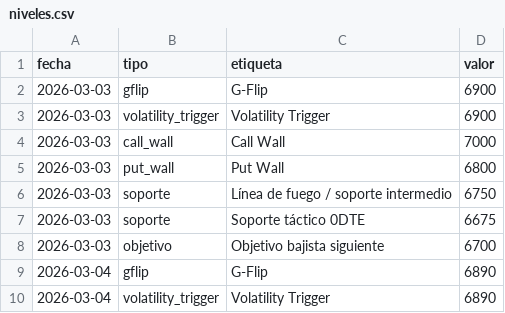
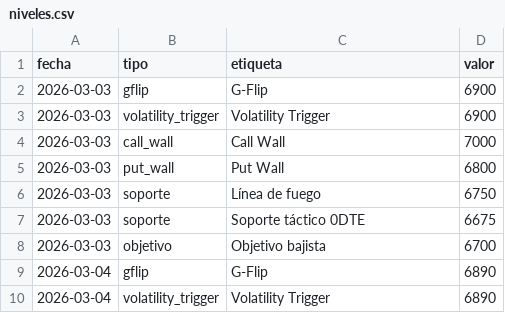
Before and after one commit to AveryNhlioh/levels, a CSV file: niveles.csv, drawn as a sheet; only a part is shown.

Commit message:
niveles 2026-03-03

```diff
--- a/niveles.csv
+++ b/niveles.csv
@@ -5,5 +5,5 @@ fecha,tipo,etiqueta,valor
 2026-03-03,put_wall,Put Wall,6800
-2026-03-03,soporte,Línea de fuego / soporte intermedio,6750
+2026-03-03,soporte,Línea de fuego,6750
 2026-03-03,soporte,Soporte táctico 0DTE,6675
-2026-03-03,objetivo,Objetivo bajista siguiente,6700
+2026-03-03,objetivo,Objetivo bajista,6700
 2026-03-04,gflip,G-Flip,6890
```
